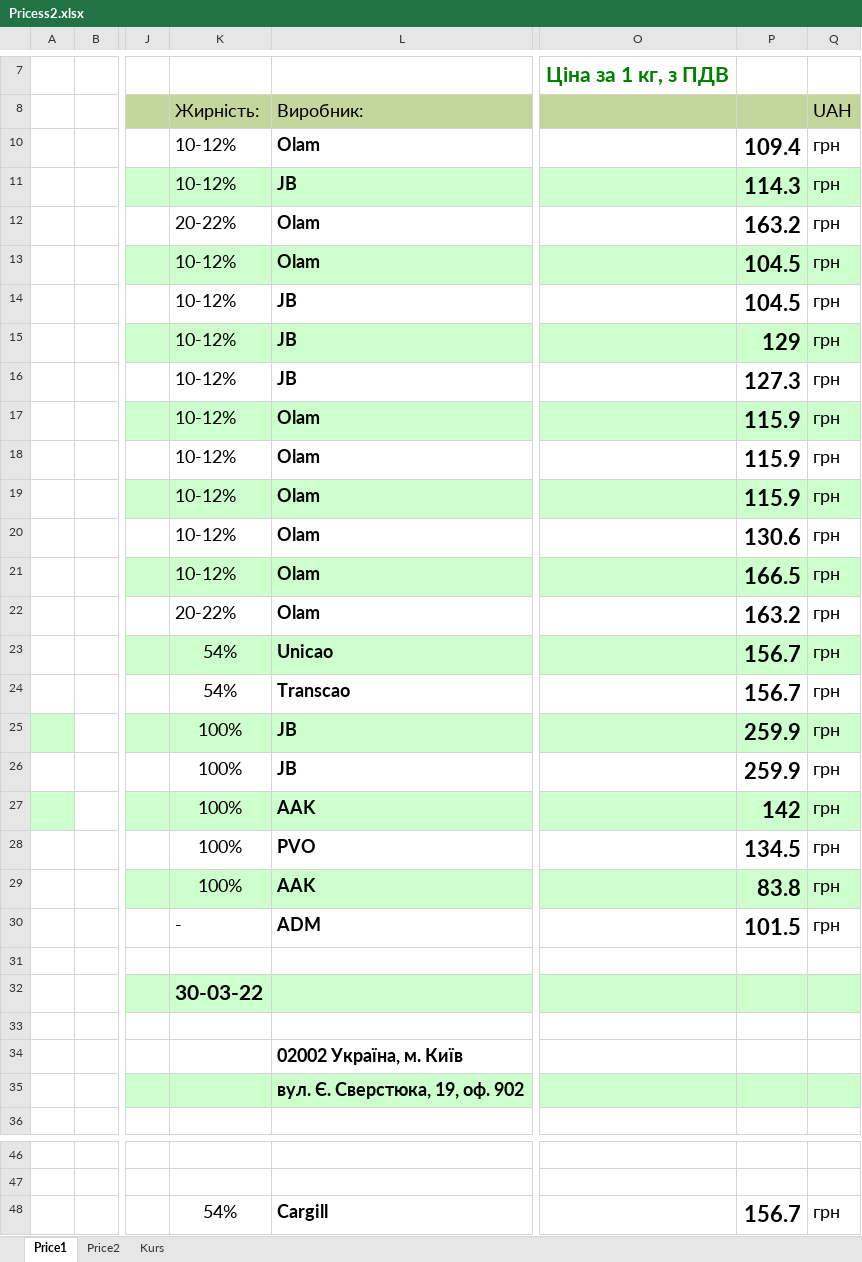
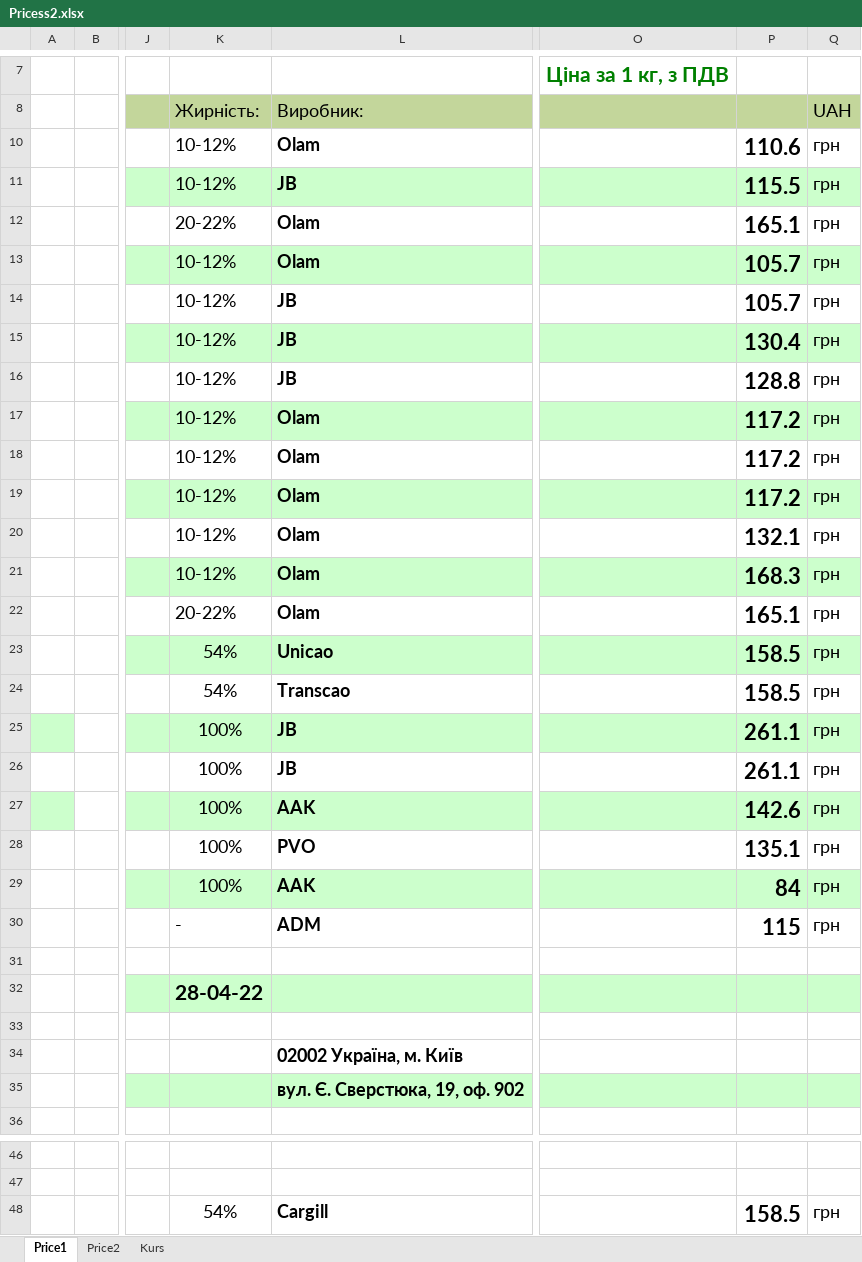
Before and after one commit to AleksanderYa/kurs, an Excel workbook: Pricess2.xlsx, sheet Price1, drawn as a sheet; only a part is shown, gaps mark what is left out; values as stored, in another font and other column widths than the file's, no borders; the diff names each change by its address in the sheet, - before the commit and + after, or states it on an @@ line.

Commit message:
new price 03,05,22

```diff
--- a/Pricess2.xlsx (sheet Price1)
+++ b/Pricess2.xlsx (sheet Price1)
-P10: 109.4
+P10: 110.6
-P11: 114.3
+P11: 115.5
-P12: 163.2
+P12: 165.1
-P13:P14: 104.5
+P13:P14: 105.7
-P15: 129
+P15: 130.4
-P16: 127.3
+P16: 128.8
-P17:P19: 115.9
+P17:P19: 117.2
-P20: 130.6
+P20: 132.1
-P21: 166.5
+P21: 168.3
-P22: 163.2
+P22: 165.1
-P23:P24: 156.7
+P23:P24: 158.5
-P25:P26: 259.9
+P25:P26: 261.1
-P27: 142
+P27: 142.6
-P28: 134.5
+P28: 135.1
-P29: 83.8
+P29: 84
-P30: 101.5
+P30: 115
-K32 (Жирність:): 30-03-22
+K32 (Жирність:): 28-04-22
-P48: 156.7
+P48: 158.5
```
Also changed, not shown: sheet Price2, sheet Kurs, hidden cells, 2 other files.
